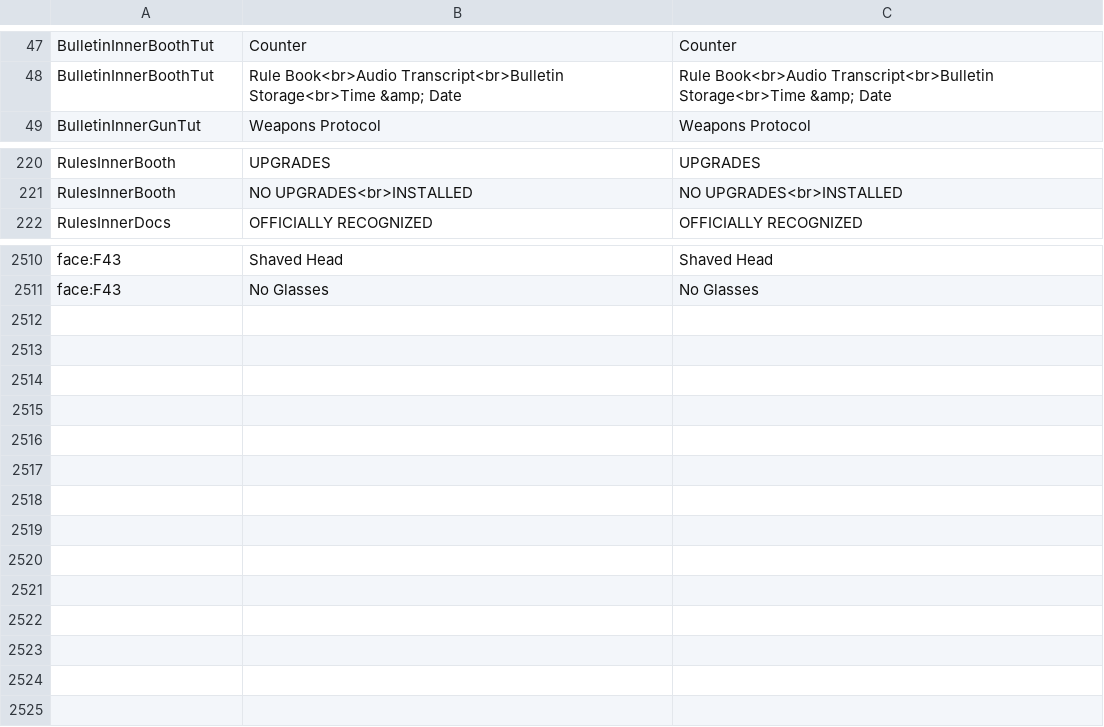
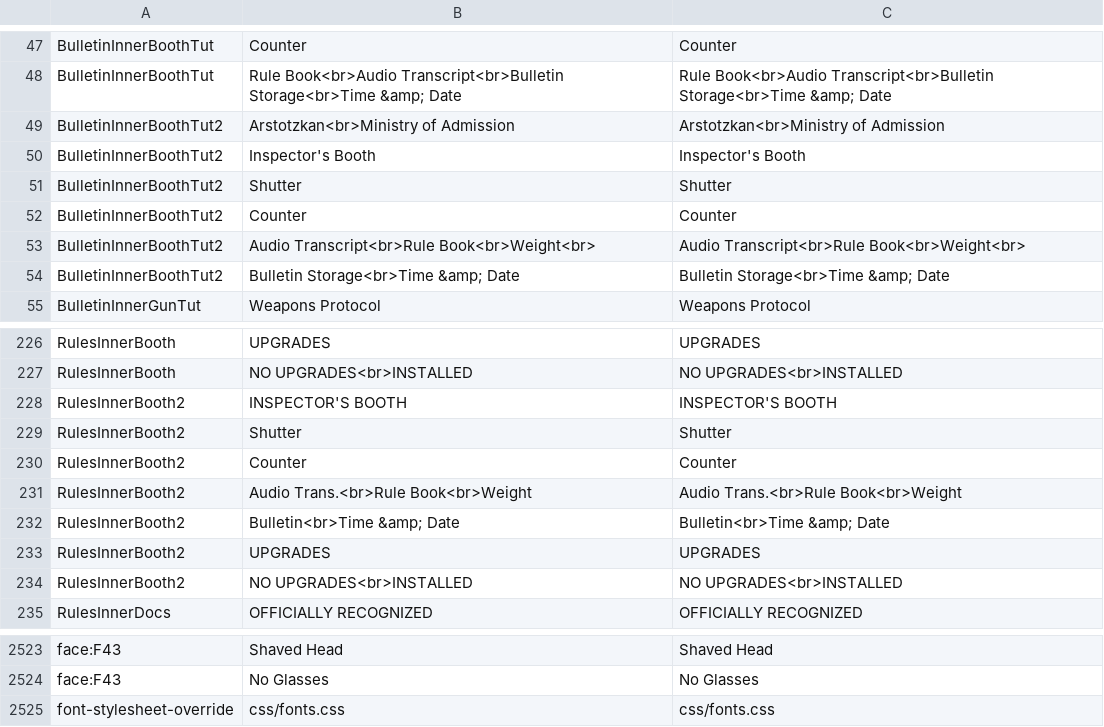
Before and after one commit to PapersPleaseLoc/Loc, a CSV file: en.csv, drawn as a sheet; only a part is shown, gaps mark what is left out; the diff names each change by its address in the sheet, - before the commit and + after, or states it on an @@ line.

Commit message:
Updates d9ab7a07-aaf9-42c2-9bed-48f85e743abe

```diff
--- a/en.csv
+++ b/en.csv
+row 49: BulletinInnerBoothTut2 | Arstotzkan<br>Ministry of Admission | Arstotzkan<br>Ministry of Admission
+row 50: BulletinInnerBoothTut2 | Inspector's Booth | Inspector's Booth
+row 51: BulletinInnerBoothTut2 | Shutter | Shutter
+row 52: BulletinInnerBoothTut2 | Counter | Counter
+row 53: BulletinInnerBoothTut2 | Audio Transcript<br>Rule Book<br>Weight<br> | Audio Transcript<br>Rule Book<br>Weight<br>
+row 54: BulletinInnerBoothTut2 | Bulletin Storage<br>Time &amp; Date | Bulletin Storage<br>Time &amp; Date
+row 228: RulesInnerBooth2 | INSPECTOR'S BOOTH | INSPECTOR'S BOOTH
+row 229: RulesInnerBooth2 | Shutter | Shutter
+row 230: RulesInnerBooth2 | Counter | Counter
+row 231: RulesInnerBooth2 | Audio Trans.<br>Rule Book<br>Weight | Audio Trans.<br>Rule Book<br>Weight
+row 232: RulesInnerBooth2 | Bulletin<br>Time &amp; Date | Bulletin<br>Time &amp; Date
+row 233: RulesInnerBooth2 | UPGRADES | UPGRADES
+row 234: RulesInnerBooth2 | NO UPGRADES<br>INSTALLED | NO UPGRADES<br>INSTALLED
+row 2525: font-stylesheet-override | css/fonts.css | css/fonts.css
```
